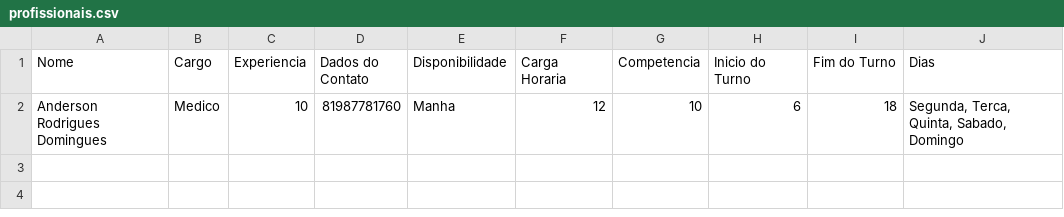
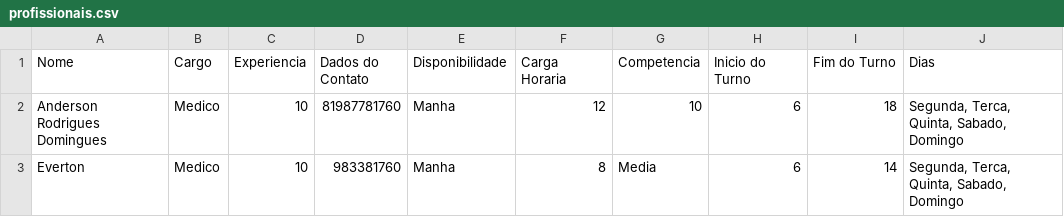
Before and after one commit to Vitor-Moura48/Estudo_de_Caso_02, a CSV file: database/profissionais.csv, drawn as a sheet.

```diff
--- a/database/profissionais.csv
+++ b/database/profissionais.csv
@@ -2 +2,2 @@ Nome;Cargo;Experiencia;Dados do Contato;Disponibilidade;Carga Horaria;Competenci
 Anderson Rodrigues Domingues;Medico;10;81987781760;Manha;12;10;6;18;Segunda, Terca, Quinta, Sabado, Domingo
+Everton;Medico;10;983381760;Manha;8;Media;6;14;Segunda, Terca, Quinta, Sabado, Domingo
```
Also changed, not shown: 5 other files.
